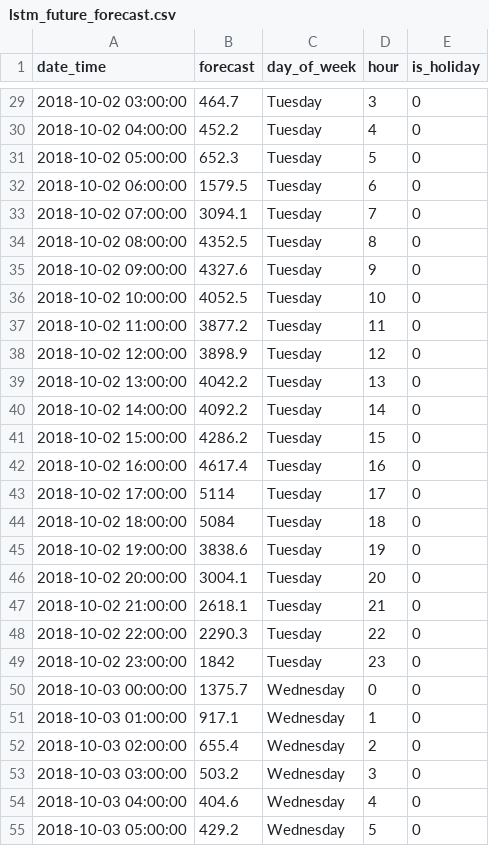
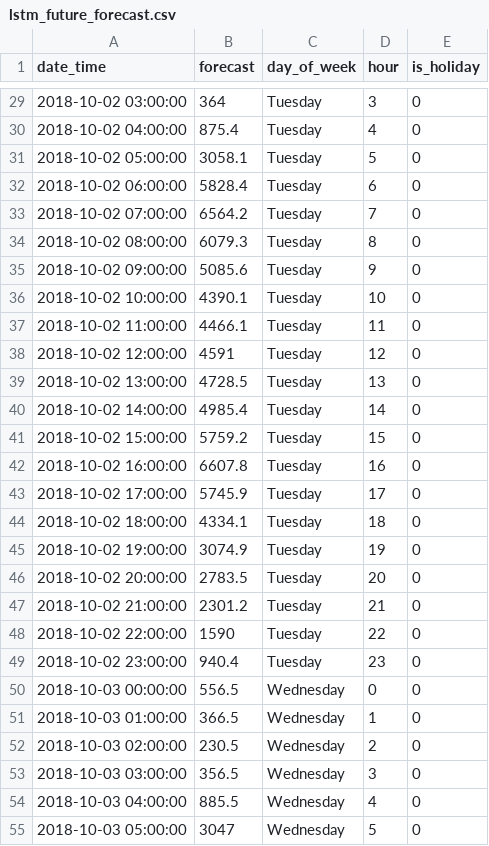
Before and after one commit to ashtonckj/Traffic-Volume-Forecasting, a CSV file: output/models/lstm/lstm_future_forecast.csv, drawn as a sheet; only a part is shown, gaps mark what is left out; the diff covers the shown part only.

```diff
--- a/output/models/lstm/lstm_future_forecast.csv
+++ b/output/models/lstm/lstm_future_forecast.csv
@@ -29,27 +29,27 @@
-"2018-10-02 03:00:00",464.7,"Tuesday",3,0
-"2018-10-02 04:00:00",452.2,"Tuesday",4,0
-"2018-10-02 05:00:00",652.3,"Tuesday",5,0
-"2018-10-02 06:00:00",1579.5,"Tuesday",6,0
-"2018-10-02 07:00:00",3094.1,"Tuesday",7,0
-"2018-10-02 08:00:00",4352.5,"Tuesday",8,0
-"2018-10-02 09:00:00",4327.6,"Tuesday",9,0
-"2018-10-02 10:00:00",4052.5,"Tuesday",10,0
-"2018-10-02 11:00:00",3877.2,"Tuesday",11,0
-"2018-10-02 12:00:00",3898.9,"Tuesday",12,0
-"2018-10-02 13:00:00",4042.2,"Tuesday",13,0
-"2018-10-02 14:00:00",4092.2,"Tuesday",14,0
-"2018-10-02 15:00:00",4286.2,"Tuesday",15,0
-"2018-10-02 16:00:00",4617.4,"Tuesday",16,0
-"2018-10-02 17:00:00",5114,"Tuesday",17,0
-"2018-10-02 18:00:00",5084,"Tuesday",18,0
-"2018-10-02 19:00:00",3838.6,"Tuesday",19,0
-"2018-10-02 20:00:00",3004.1,"Tuesday",20,0
-"2018-10-02 21:00:00",2618.1,"Tuesday",21,0
-"2018-10-02 22:00:00",2290.3,"Tuesday",22,0
-"2018-10-02 23:00:00",1842,"Tuesday",23,0
-"2018-10-03 00:00:00",1375.7,"Wednesday",0,0
-"2018-10-03 01:00:00",917.1,"Wednesday",1,0
-"2018-10-03 02:00:00",655.4,"Wednesday",2,0
-"2018-10-03 03:00:00",503.2,"Wednesday",3,0
-"2018-10-03 04:00:00",404.6,"Wednesday",4,0
-"2018-10-03 05:00:00",429.2,"Wednesday",5,0
+"2018-10-02 03:00:00",364,"Tuesday",3,0
+"2018-10-02 04:00:00",875.4,"Tuesday",4,0
+"2018-10-02 05:00:00",3058.1,"Tuesday",5,0
+"2018-10-02 06:00:00",5828.4,"Tuesday",6,0
+"2018-10-02 07:00:00",6564.2,"Tuesday",7,0
+"2018-10-02 08:00:00",6079.3,"Tuesday",8,0
+"2018-10-02 09:00:00",5085.6,"Tuesday",9,0
+"2018-10-02 10:00:00",4390.1,"Tuesday",10,0
+"2018-10-02 11:00:00",4466.1,"Tuesday",11,0
+"2018-10-02 12:00:00",4591,"Tuesday",12,0
+"2018-10-02 13:00:00",4728.5,"Tuesday",13,0
+"2018-10-02 14:00:00",4985.4,"Tuesday",14,0
+"2018-10-02 15:00:00",5759.2,"Tuesday",15,0
+"2018-10-02 16:00:00",6607.8,"Tuesday",16,0
+"2018-10-02 17:00:00",5745.9,"Tuesday",17,0
+"2018-10-02 18:00:00",4334.1,"Tuesday",18,0
+"2018-10-02 19:00:00",3074.9,"Tuesday",19,0
+"2018-10-02 20:00:00",2783.5,"Tuesday",20,0
+"2018-10-02 21:00:00",2301.2,"Tuesday",21,0
+"2018-10-02 22:00:00",1590,"Tuesday",22,0
+"2018-10-02 23:00:00",940.4,"Tuesday",23,0
+"2018-10-03 00:00:00",556.5,"Wednesday",0,0
+"2018-10-03 01:00:00",366.5,"Wednesday",1,0
+"2018-10-03 02:00:00",230.5,"Wednesday",2,0
+"2018-10-03 03:00:00",356.5,"Wednesday",3,0
+"2018-10-03 04:00:00",885.5,"Wednesday",4,0
+"2018-10-03 05:00:00",3047,"Wednesday",5,0
```
Also changed, not shown: 141 edited cells elsewhere in this file, output/models/lstm/final_test_metrics.csv, output/models/lstm/final_test_predictions.csv, 7 other files.
